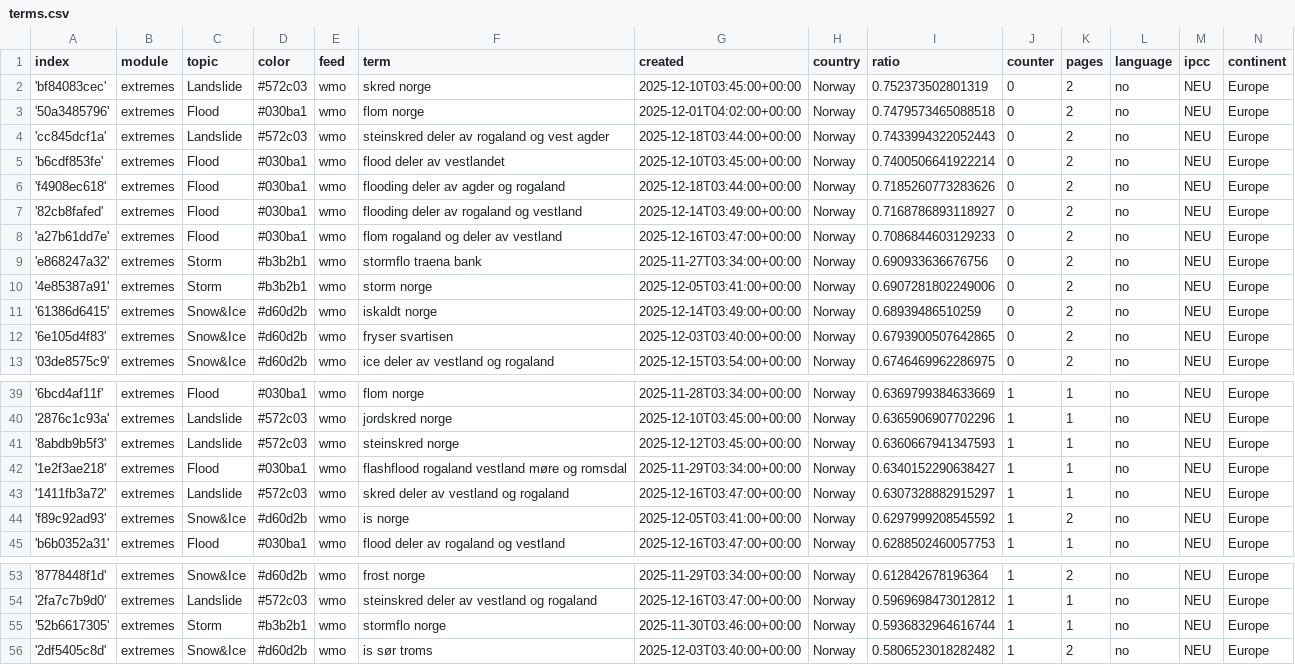
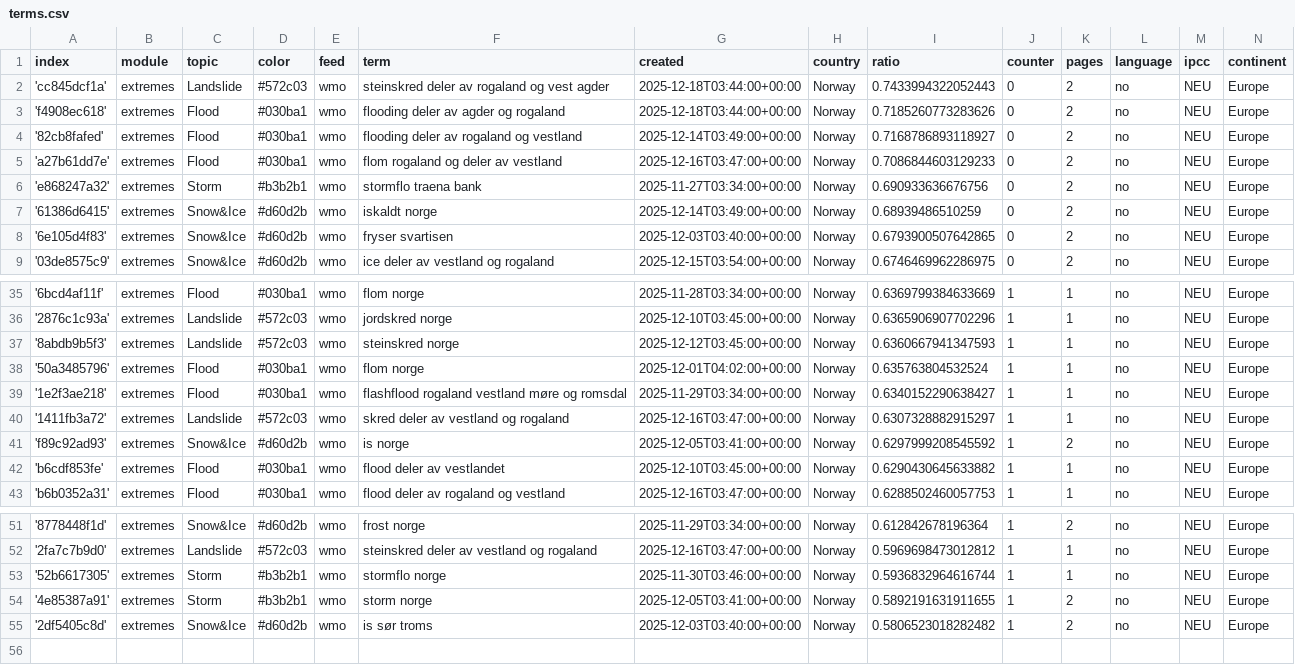
Before and after one commit to sonjanews/norwegianExtreme, a CSV file: terms.csv, drawn as a sheet; only a part is shown, gaps mark what is left out; removed rows and columns are numbered as before the commit, all else as after; the diff names each change by its address in the sheet, - before the commit and + after, or states it on an @@ line.

Commit message:
Commit from GitHub Actions (harvest:0.0)

```diff
--- a/terms.csv
+++ b/terms.csv
-row 2: 'bf84083cec' | extremes | Landslide | #572c03 | wmo | skred norge | 2025-12-10T03:45:00+00:00 | Norway | 0.752373502801319 | 0 | 2 | no | NEU | Europe
-row 3: '50a3485796' | extremes | Flood | #030ba1 | wmo | flom norge | 2025-12-01T04:02:00+00:00 | Norway | 0.7479573465088518 | 0 | 2 | no | NEU | Europe
-row 5: 'b6cdf853fe' | extremes | Flood | #030ba1 | wmo | flood deler av vestlandet | 2025-12-10T03:45:00+00:00 | Norway | 0.7400506641922214 | 0 | 2 | no | NEU | Europe
-row 10: '4e85387a91' | extremes | Storm | #b3b2b1 | wmo | storm norge | 2025-12-05T03:41:00+00:00 | Norway | 0.6907281802249006 | 0 | 2 | no | NEU | Europe
+row 38: '50a3485796' | extremes | Flood | #030ba1 | wmo | flom norge | 2025-12-01T04:02:00+00:00 | Norway | 0.635763804532524 | 1 | 1 | no | NEU | Europe
+row 42: 'b6cdf853fe' | extremes | Flood | #030ba1 | wmo | flood deler av vestlandet | 2025-12-10T03:45:00+00:00 | Norway | 0.6290430645633882 | 1 | 1 | no | NEU | Europe
+row 54: '4e85387a91' | extremes | Storm | #b3b2b1 | wmo | storm norge | 2025-12-05T03:41:00+00:00 | Norway | 0.5892191631911655 | 1 | 2 | no | NEU | Europe
```
